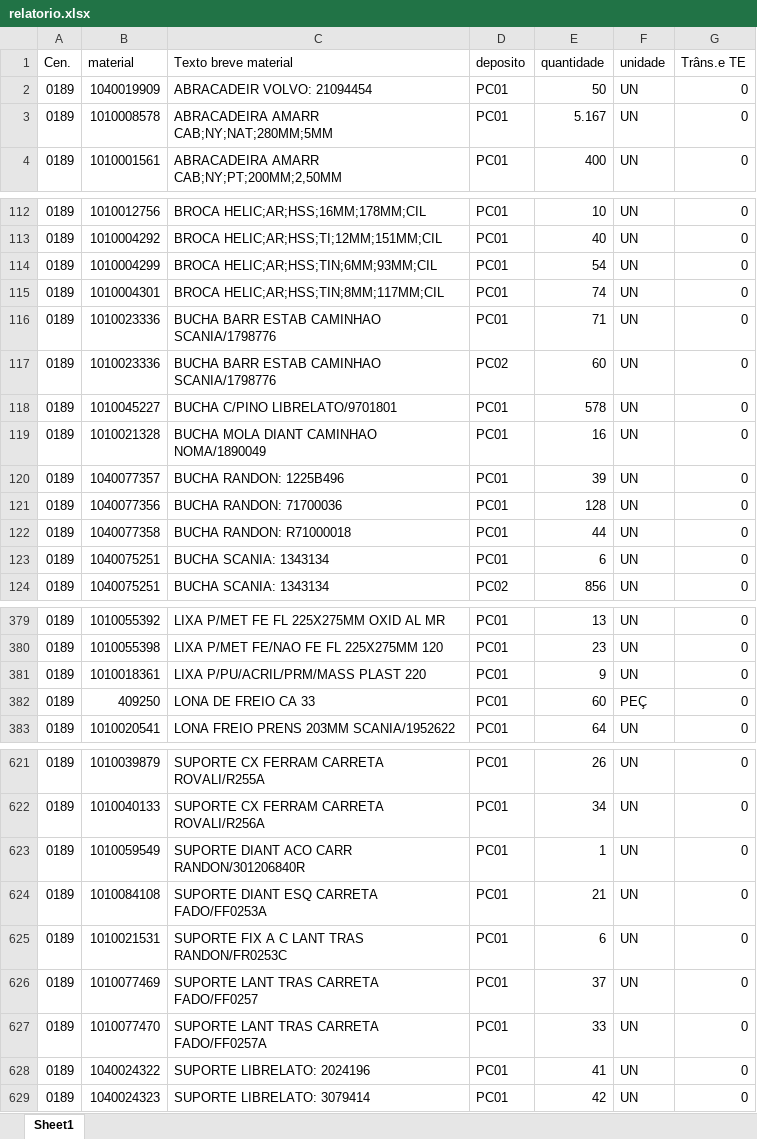
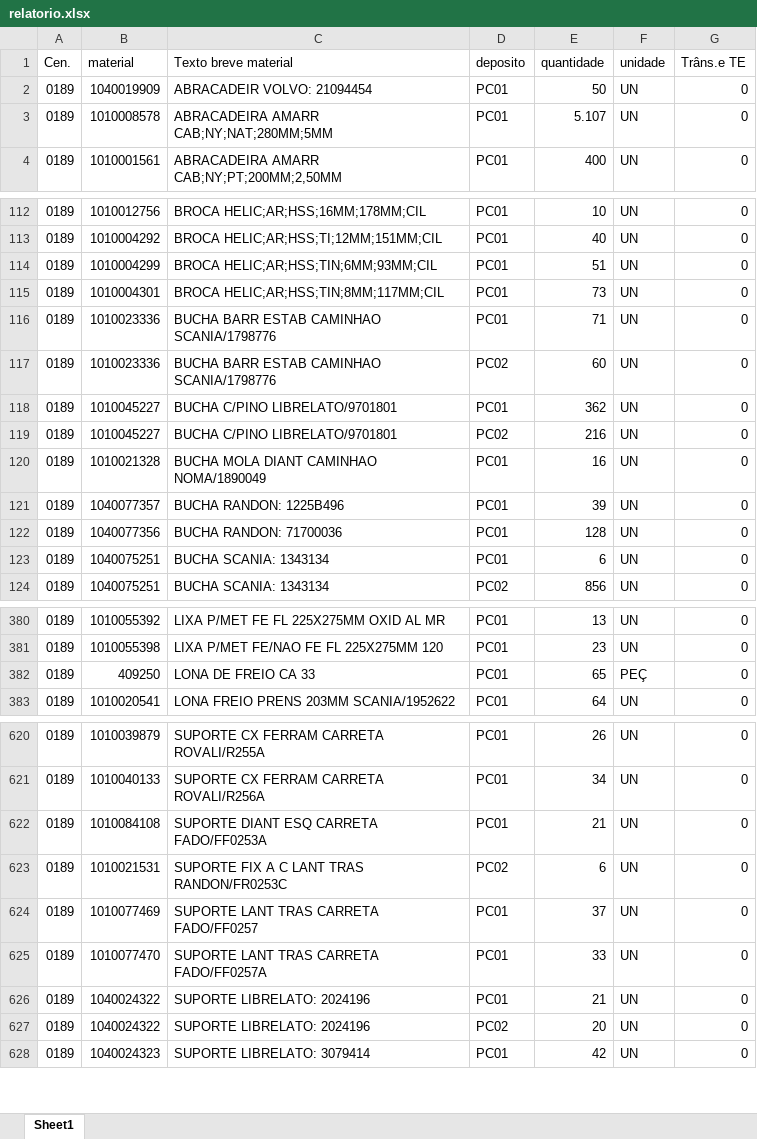
Before and after one commit to hiagogabrielga/catalogoPecasPCM, an Excel workbook: dados-catalago-pcm-interno/relatorio.xlsx, sheet Sheet1, drawn as a sheet; only a part is shown, gaps mark what is left out; values as stored, in another font and other column widths than the file's, no cell formats; removed rows and columns are numbered as before the commit, all else as after; the diff covers the shown part only; the diff names each change by its address in the sheet, - before the commit and + after, or states it on an @@ line.

```diff
--- a/dados-catalago-pcm-interno/relatorio.xlsx (sheet Sheet1)
+++ b/dados-catalago-pcm-interno/relatorio.xlsx (sheet Sheet1)
-E3 (quantidade): 5.167
+E3 (quantidade): 5.107
-E114 (quantidade): 54
+E114 (quantidade): 51
-E115 (quantidade): 74
+E115 (quantidade): 73
-E118 (quantidade): 578
+E118 (quantidade): 362
+row 119: 0189 | 1010045227 | BUCHA C/PINO LIBRELATO/9701801 | PC02 | 216 | UN | 0
-row 122: 0189 | 1040077358 | BUCHA RANDON: R71000018 | PC01 | 44 | UN | 0
-row 381: 0189 | 1010018361 | LIXA P/PU/ACRIL/PRM/MASS PLAST 220 | PC01 | 9 | UN | 0
-E382 (quantidade): 60
+E382 (quantidade): 65
-row 623: 0189 | 1010059549 | SUPORTE DIANT ACO CARR RANDON/301206840R | PC01 | 1 | UN | 0
-D623 (deposito): PC01
+D623 (deposito): PC02
-E626 (quantidade): 41
+E626 (quantidade): 21
+row 627: 0189 | 1040024322 | SUPORTE LIBRELATO: 2024196 | PC02 | 20 | UN | 0
```
Also changed, not shown: 2 added rows, 1 removed row and 133 edited cells elsewhere in this sheet, cell formats, 1 other file.
